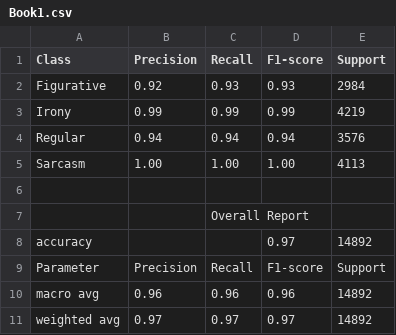
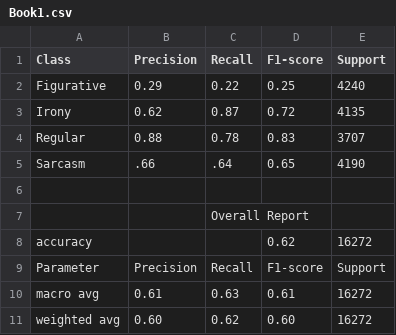
Before and after one commit to VinayNagaraj07/Twitter-Sentiment-Analysis, a CSV file: Book1.csv, drawn as a sheet.

Commit message:
Update Book1.csv

```diff
--- a/Book1.csv
+++ b/Book1.csv
@@ -1,11 +1,11 @@
 Class,Precision,Recall,F1-score,Support
-Figurative,0.92,0.93,0.93,2984
-Irony,0.99,0.99,0.99,4219
-Regular,0.94,0.94,0.94,3576
-Sarcasm,1.00,1.00,1.00,4113
+Figurative,0.29,0.22,0.25,4240
+Irony,0.62,0.87,0.72,4135
+Regular,0.88,0.78,0.83,3707
+Sarcasm,.66,.64,0.65,4190
 ,,,,
 ,,Overall Report,,
-accuracy,,,0.97,14892
+accuracy,,,0.62,16272
 Parameter,Precision,Recall,F1-score,Support
-macro avg,0.96,0.96,0.96,14892
-weighted avg,0.97,0.97,0.97,14892
+macro avg,0.61,0.63,0.61,16272
+weighted avg,0.60,0.62,0.60,16272
```
